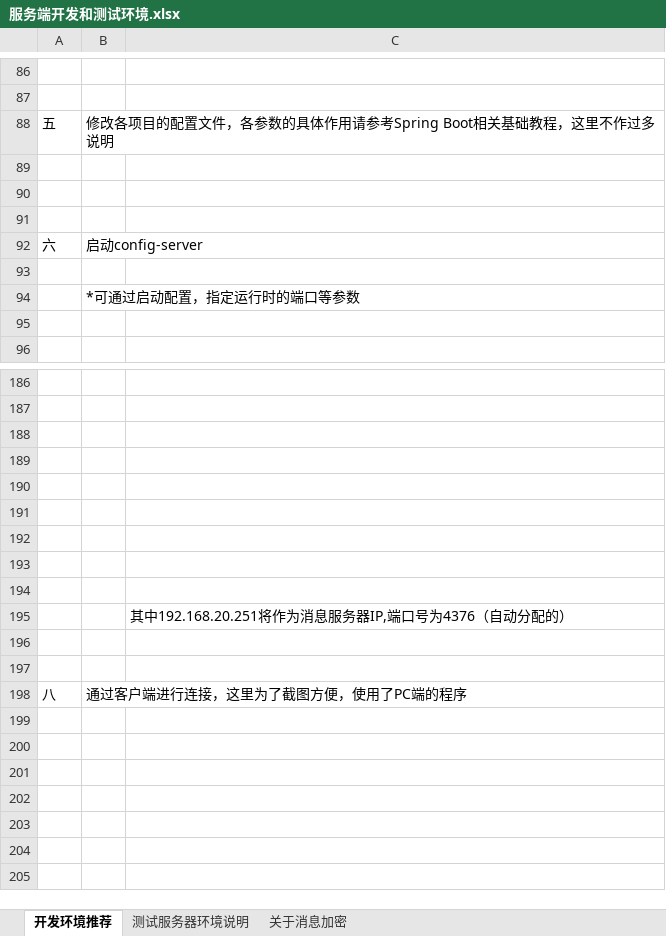
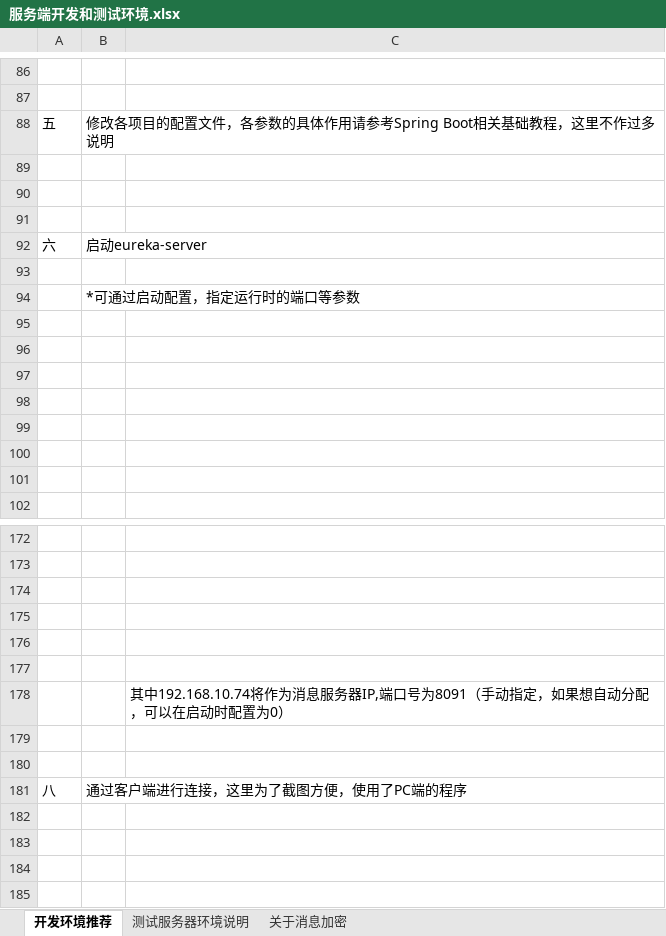
Before and after one commit to ccfish86/sctalk, an Excel workbook: doc/服务端开发和测试环境.xlsx, sheet 开发环境推荐, drawn as a sheet; only a part is shown, gaps mark what is left out; the shorter side is filled out with more unchanged rows; values as stored, in another font and other column widths than the file's, no borders; charts and pictures not drawn; removed rows and columns are numbered as before the commit, all else as after; the diff covers the shown part only; the diff names each change by its address in the sheet, - before the commit and + after, or states it on an @@ line.

```diff
--- a/doc/服务端开发和测试环境.xlsx (sheet 开发环境推荐)
+++ b/doc/服务端开发和测试环境.xlsx (sheet 开发环境推荐)
-B92: 启动config-server
+B92: 启动eureka-server
+row 95: (empty)
+row 96: (empty)
+row 97: (empty)
+row 98: (empty)
+row 99: (empty)
+row 100: (empty)
-row 192: (empty)
-row 193: (empty)
-row 194: (empty)
-C178: 其中192.168.20.251将作为消息服务器IP,端口号为4376（自动分配的）
+C178: 其中192.168.10.74将作为消息服务器IP,端口号为8091（手动指定，如果想自动分配，可以在启动时配置为0）
```
Also changed, not shown: 20 removed rows and 2 edited cells elsewhere in this sheet, sheet 测试服务器环境说明, sheet 关于消息加密, charts or pictures, 1 other file.
